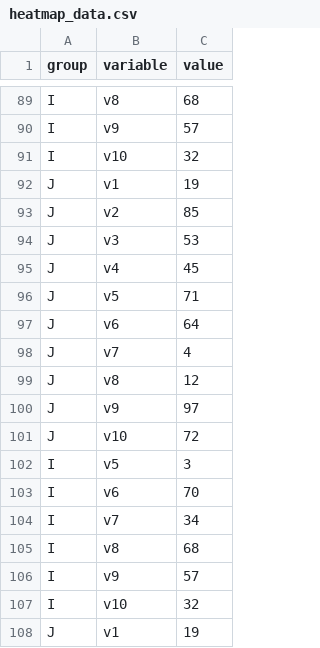
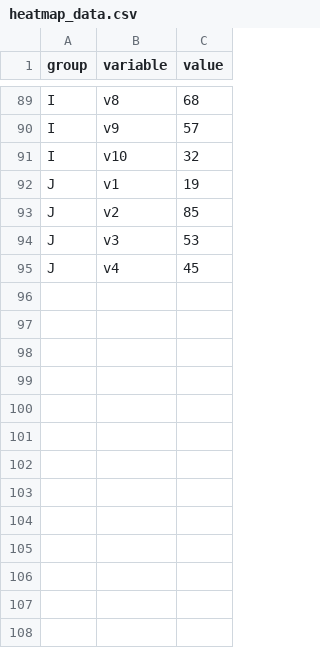
Before and after one commit to DutraLuis/heatmap-data, a CSV file: heatmap_data.csv, drawn as a sheet; only a part is shown, gaps mark what is left out; the diff names each change by its address in the sheet, - before the commit and + after, or states it on an @@ line.

Commit message:
Remove some lines

```diff
--- a/heatmap_data.csv
+++ b/heatmap_data.csv
-row 96: J | v5 | 71
-row 97: J | v6 | 64
-row 98: J | v7 | 4
-row 99: J | v8 | 12
-row 100: J | v9 | 97
-row 101: J | v10 | 72
-row 102: I | v5 | 3
-row 103: I | v6 | 70
-row 104: I | v7 | 34
-row 105: I | v8 | 68
-row 106: I | v9 | 57
-row 107: I | v10 | 32
-row 108: J | v1 | 19
```
